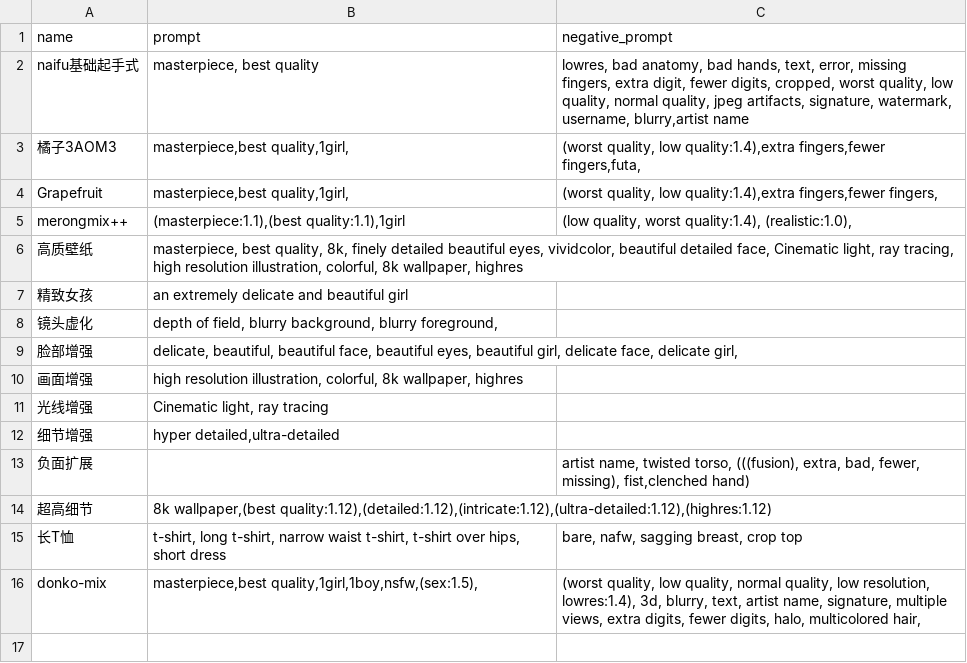
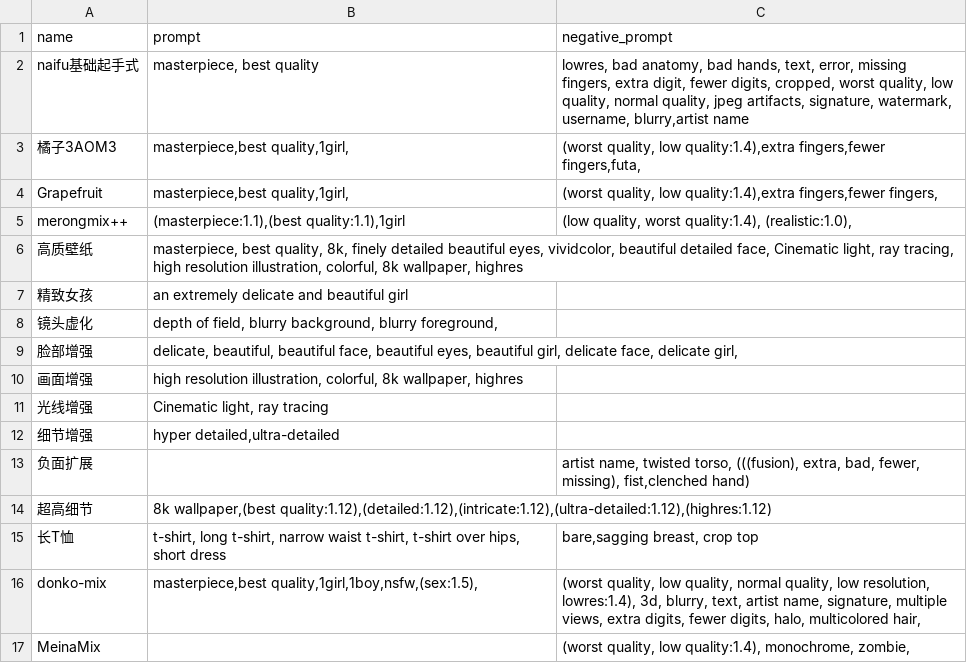
Before and after one commit to Heptoginseng/AIpainter, a CSV file: dist/styles.csv, drawn as a sheet.

Commit message:
Update styles.csv

```diff
--- a/dist/styles.csv
+++ b/dist/styles.csv
@@ -14,3 +14,4 @@ merongmix++,"(masterpiece:1.1),(best quality:1.1),1girl","(low quality, worst qu
 超高细节,"8k wallpaper,(best quality:1.12),(detailed:1.12),(intricate:1.12),(ultra-detailed:1.12),(highres:1.12)",
-长T恤,"t-shirt, long t-shirt, narrow waist t-shirt, t-shirt over hips, short dress","bare, nafw, sagging breast, crop top"
+长T恤,"t-shirt, long t-shirt, narrow waist t-shirt, t-shirt over hips, short dress","bare,sagging breast, crop top"
 donko-mix,"masterpiece,best quality,1girl,1boy,nsfw,(sex:1.5),","(worst quality, low quality, normal quality, low resolution, lowres:1.4), 3d, blurry, text, artist name, signature, multiple views, extra digits, fewer digits, halo, multicolored hair,"
+MeinaMix,""," (worst quality, low quality:1.4), monochrome, zombie,"
```
